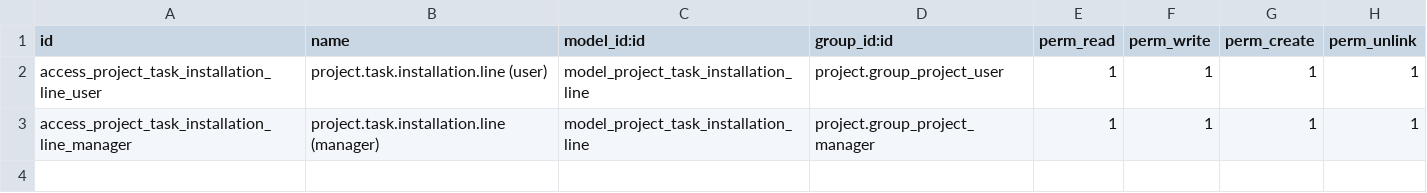
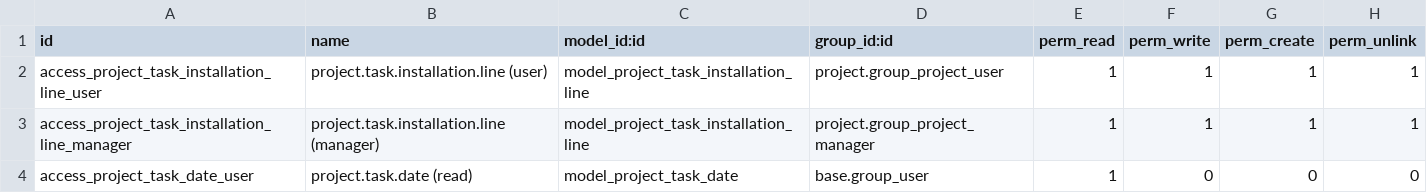
Before and after one commit to MarleyFans126/Marley_Fans, a CSV file: marley_crm_enhancements/security/ir.model.access.csv, drawn as a sheet; the diff names each change by its address in the sheet, - before the commit and + after, or states it on an @@ line.

```diff
--- a/marley_crm_enhancements/security/ir.model.access.csv
+++ b/marley_crm_enhancements/security/ir.model.access.csv
+row 4: access_project_task_date_user | project.task.date (read) | model_project_task_date | base.group_user | 1 | 0 | 0 | 0
```
Also changed, not shown: 3 other files.
